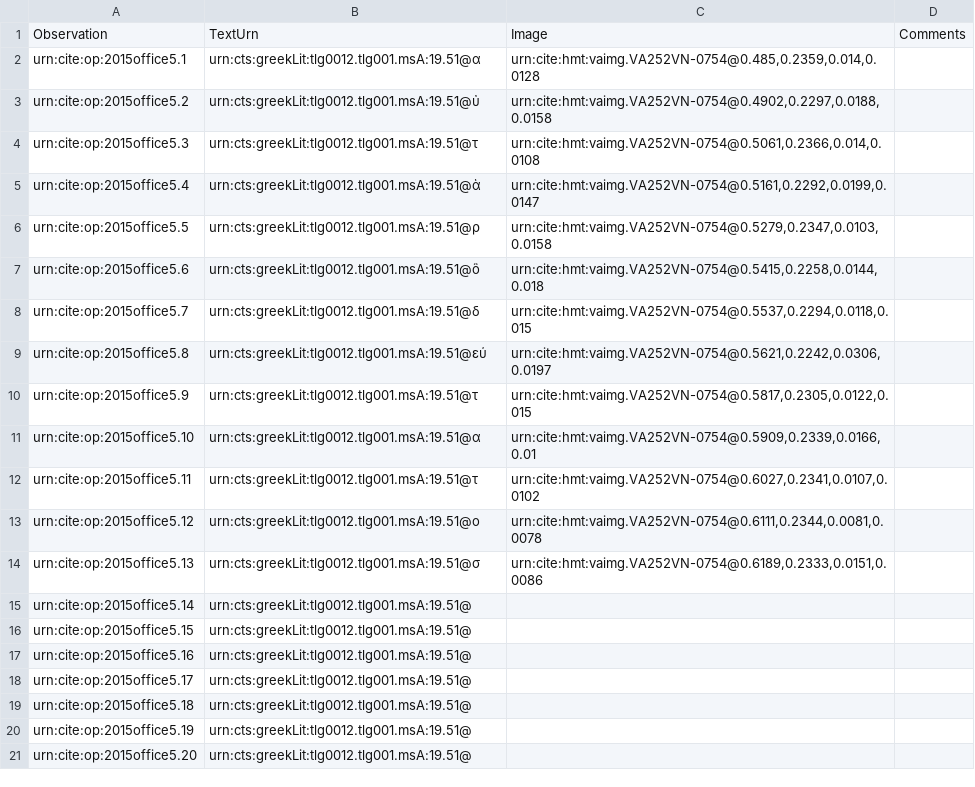
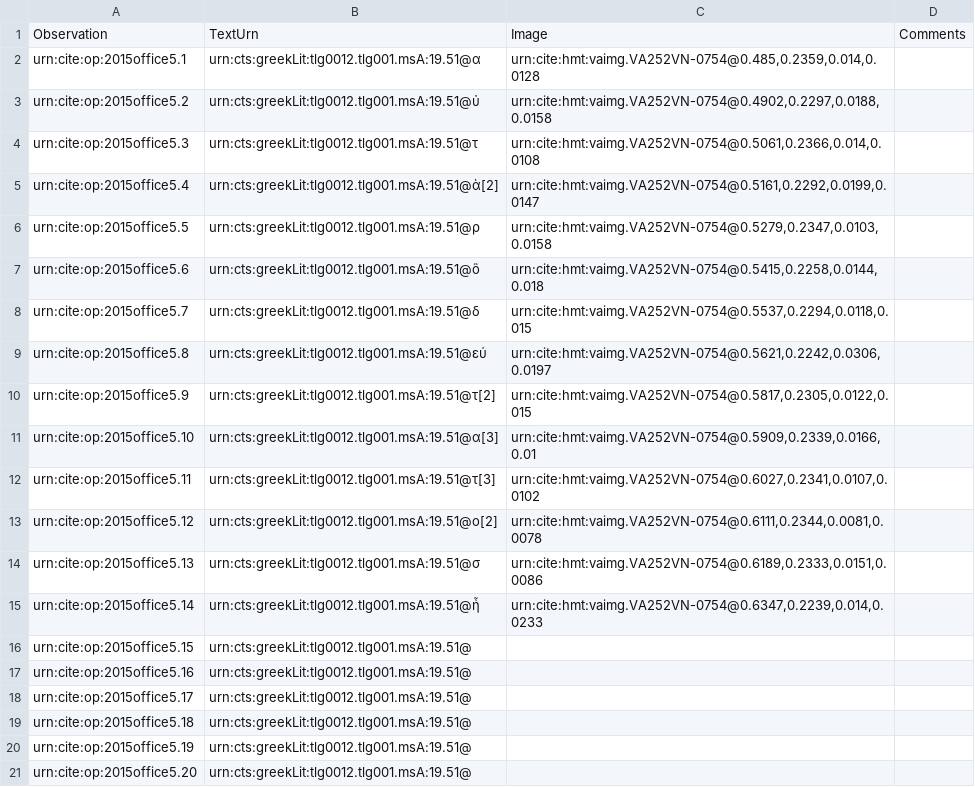
Before and after one commit to hmteditors/2015office5, a CSV file: collections/paleography.csv, drawn as a sheet; only a part is shown.

Commit message:
Update paleography.csv

```diff
--- a/collections/paleography.csv
+++ b/collections/paleography.csv
@@ -4,3 +4,3 @@ urn:cite:op:2015office5.2,urn:cts:greekLit:tlg0012.tlg001.msA:19.51@ὐ,"urn:cit
 urn:cite:op:2015office5.3,urn:cts:greekLit:tlg0012.tlg001.msA:19.51@τ,"urn:cite:hmt:vaimg.VA252VN-0754@0.5061,0.2366,0.014,0.0108",
-urn:cite:op:2015office5.4,urn:cts:greekLit:tlg0012.tlg001.msA:19.51@ὰ,"urn:cite:hmt:vaimg.VA252VN-0754@0.5161,0.2292,0.0199,0.0147",
+urn:cite:op:2015office5.4,urn:cts:greekLit:tlg0012.tlg001.msA:19.51@ὰ[2],"urn:cite:hmt:vaimg.VA252VN-0754@0.5161,0.2292,0.0199,0.0147",
 urn:cite:op:2015office5.5,urn:cts:greekLit:tlg0012.tlg001.msA:19.51@ρ,"urn:cite:hmt:vaimg.VA252VN-0754@0.5279,0.2347,0.0103,0.0158",
@@ -9,8 +9,8 @@ urn:cite:op:2015office5.7,urn:cts:greekLit:tlg0012.tlg001.msA:19.51@δ,"urn:cite
 urn:cite:op:2015office5.8,urn:cts:greekLit:tlg0012.tlg001.msA:19.51@εύ,"urn:cite:hmt:vaimg.VA252VN-0754@0.5621,0.2242,0.0306,0.0197",
-urn:cite:op:2015office5.9,urn:cts:greekLit:tlg0012.tlg001.msA:19.51@τ,"urn:cite:hmt:vaimg.VA252VN-0754@0.5817,0.2305,0.0122,0.015",
-urn:cite:op:2015office5.10,urn:cts:greekLit:tlg0012.tlg001.msA:19.51@α,"urn:cite:hmt:vaimg.VA252VN-0754@0.5909,0.2339,0.0166,0.01",
-urn:cite:op:2015office5.11,urn:cts:greekLit:tlg0012.tlg001.msA:19.51@τ,"urn:cite:hmt:vaimg.VA252VN-0754@0.6027,0.2341,0.0107,0.0102",
-urn:cite:op:2015office5.12,urn:cts:greekLit:tlg0012.tlg001.msA:19.51@ο,"urn:cite:hmt:vaimg.VA252VN-0754@0.6111,0.2344,0.0081,0.0078",
+urn:cite:op:2015office5.9,urn:cts:greekLit:tlg0012.tlg001.msA:19.51@τ[2],"urn:cite:hmt:vaimg.VA252VN-0754@0.5817,0.2305,0.0122,0.015",
+urn:cite:op:2015office5.10,urn:cts:greekLit:tlg0012.tlg001.msA:19.51@α[3],"urn:cite:hmt:vaimg.VA252VN-0754@0.5909,0.2339,0.0166,0.01",
+urn:cite:op:2015office5.11,urn:cts:greekLit:tlg0012.tlg001.msA:19.51@τ[3],"urn:cite:hmt:vaimg.VA252VN-0754@0.6027,0.2341,0.0107,0.0102",
+urn:cite:op:2015office5.12,urn:cts:greekLit:tlg0012.tlg001.msA:19.51@ο[2],"urn:cite:hmt:vaimg.VA252VN-0754@0.6111,0.2344,0.0081,0.0078",
 urn:cite:op:2015office5.13,urn:cts:greekLit:tlg0012.tlg001.msA:19.51@σ,"urn:cite:hmt:vaimg.VA252VN-0754@0.6189,0.2333,0.0151,0.0086",
-urn:cite:op:2015office5.14,urn:cts:greekLit:tlg0012.tlg001.msA:19.51@,"",
+urn:cite:op:2015office5.14,urn:cts:greekLit:tlg0012.tlg001.msA:19.51@ἦ,"urn:cite:hmt:vaimg.VA252VN-0754@0.6347,0.2239,0.014,0.0233",
 urn:cite:op:2015office5.15,urn:cts:greekLit:tlg0012.tlg001.msA:19.51@,"",
```
